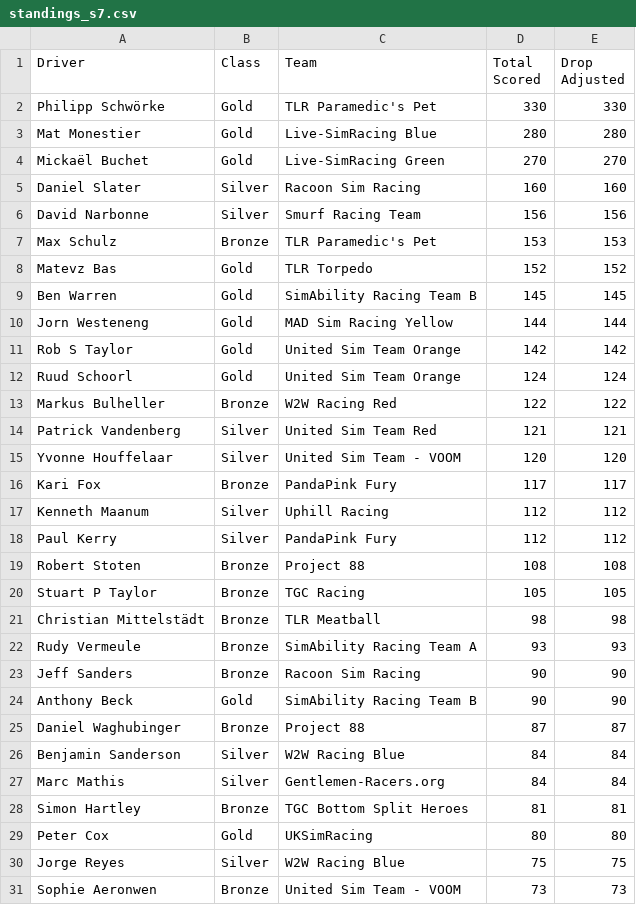
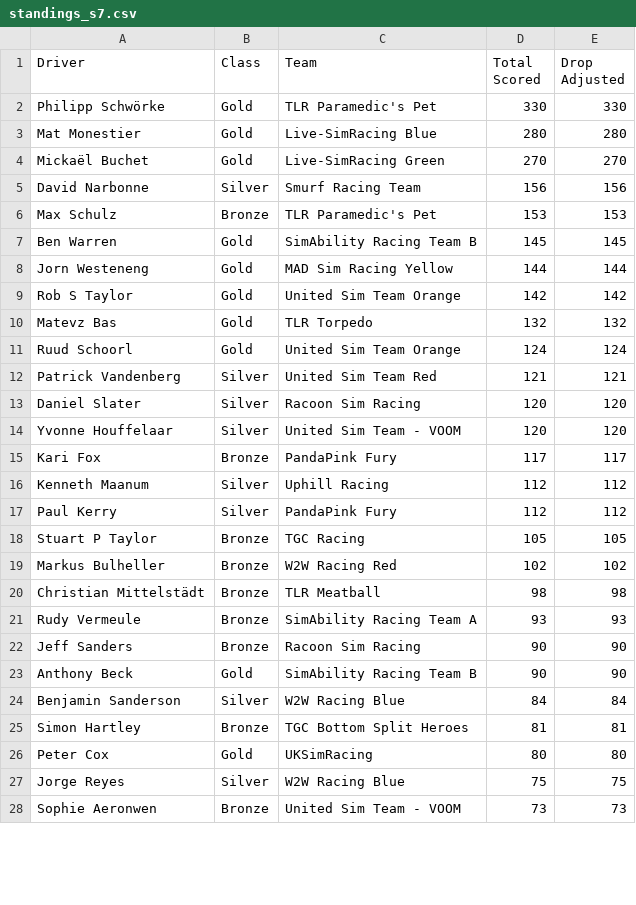
Before and after one commit to cyril-blanco/rpm-eu-gt3-series, a CSV file: assets/standings_s7.csv, drawn as a sheet; only a part is shown; removed rows and columns are numbered as before the commit, all else as after; the diff covers the shown part only; the diff names each change by its address in the sheet, - before the commit and + after, or states it on an @@ line.

```diff
--- a/assets/standings_s7.csv
+++ b/assets/standings_s7.csv
-row 5: Daniel Slater | Silver | Racoon Sim Racing | 160 | 160
-row 8: Matevz Bas | Gold | TLR Torpedo | 152 | 152
+row 10: Matevz Bas | Gold | TLR Torpedo | 132 | 132
-row 13: Markus Bulheller | Bronze | W2W Racing Red | 122 | 122
+row 13: Daniel Slater | Silver | Racoon Sim Racing | 120 | 120
-row 19: Robert Stoten | Bronze | Project 88 | 108 | 108
+row 19: Markus Bulheller | Bronze | W2W Racing Red | 102 | 102
-row 25: Daniel Waghubinger | Bronze | Project 88 | 87 | 87
-row 27: Marc Mathis | Silver | Gentlemen-Racers.org | 84 | 84
```
Also changed, not shown: 7 added rows and 4 removed rows elsewhere in this file, assets/standings_s7-bronze.csv, assets/standings_s7-silver.csv, 4 other files.
